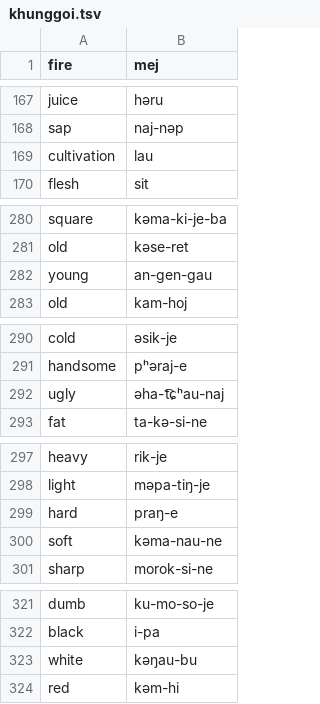
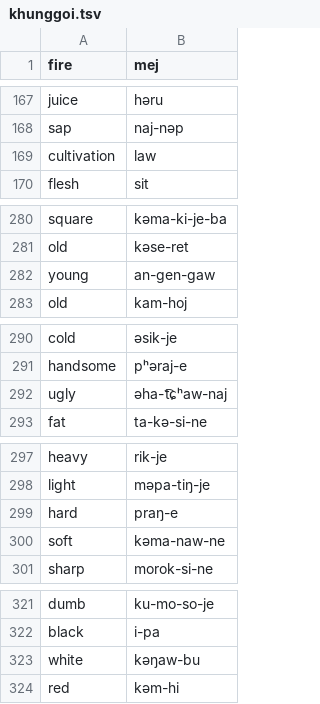
Before and after one commit to dmort27/pycomparator, a TSV file: data/khunggoi.tsv, drawn as a sheet; only a part is shown, gaps mark what is left out; the diff covers the shown part only.

```diff
--- a/data/khunggoi.tsv
+++ b/data/khunggoi.tsv
@@ -168,3 +168,3 @@ juice	həru
 sap	naj-nəp
-cultivation	lau
+cultivation	law
 flesh	sit
@@ -281,3 +281,3 @@ square	kəma-ki-je-ba
 old	kəse-ret
-young	an-gen-gau
+young	an-gen-gaw
 old	kam-hoj
@@ -291,3 +291,3 @@ cold	əsik-je
 handsome	pʰəraj-e
-ugly	əha-t͡ɕʰau-naj
+ugly	əha-t͡ɕʰaw-naj
 fat	ta-kə-si-ne
@@ -299,3 +299,3 @@ light	məpa-tiŋ-je
 hard	praŋ-e
-soft	kəma-nau-ne
+soft	kəma-naw-ne
 sharp	morok-si-ne
@@ -322,3 +322,3 @@ dumb	ku-mo-so-je
 black	i-pa
-white	kəŋau-bu
+white	kəŋaw-bu
 red	kəm-hi
```
Also changed, not shown: 20 edited cells elsewhere in this file, 2 other files.
